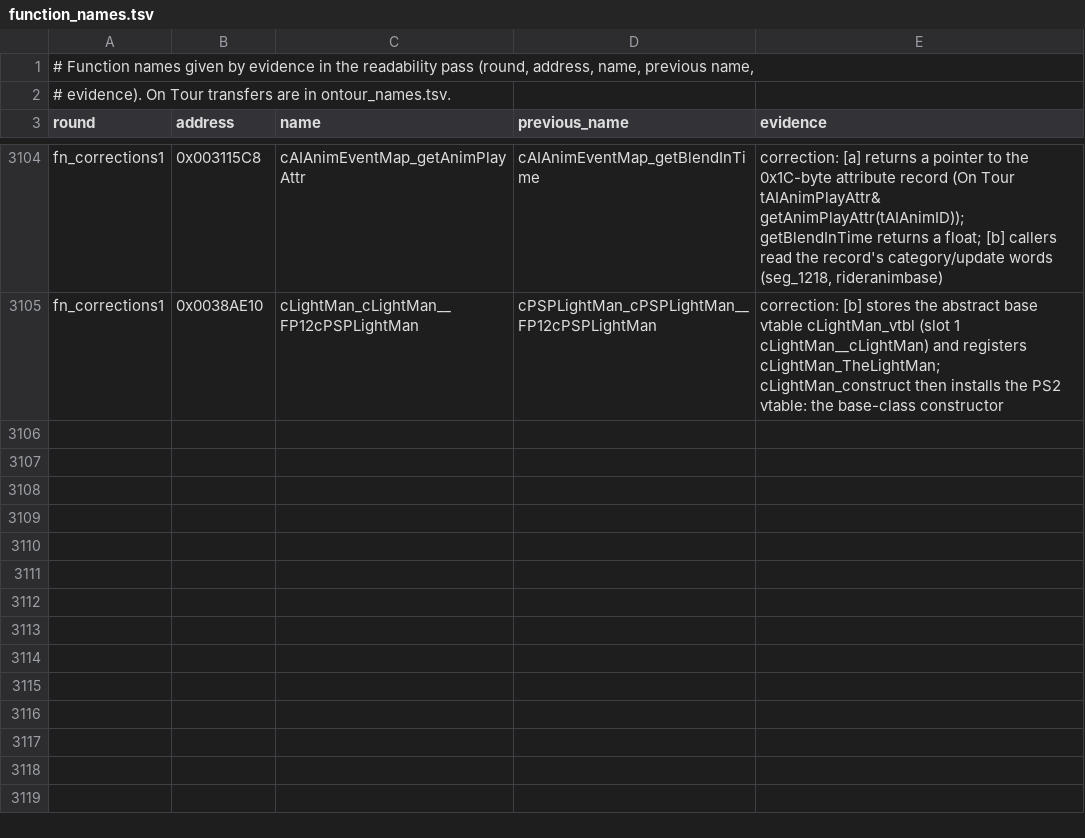
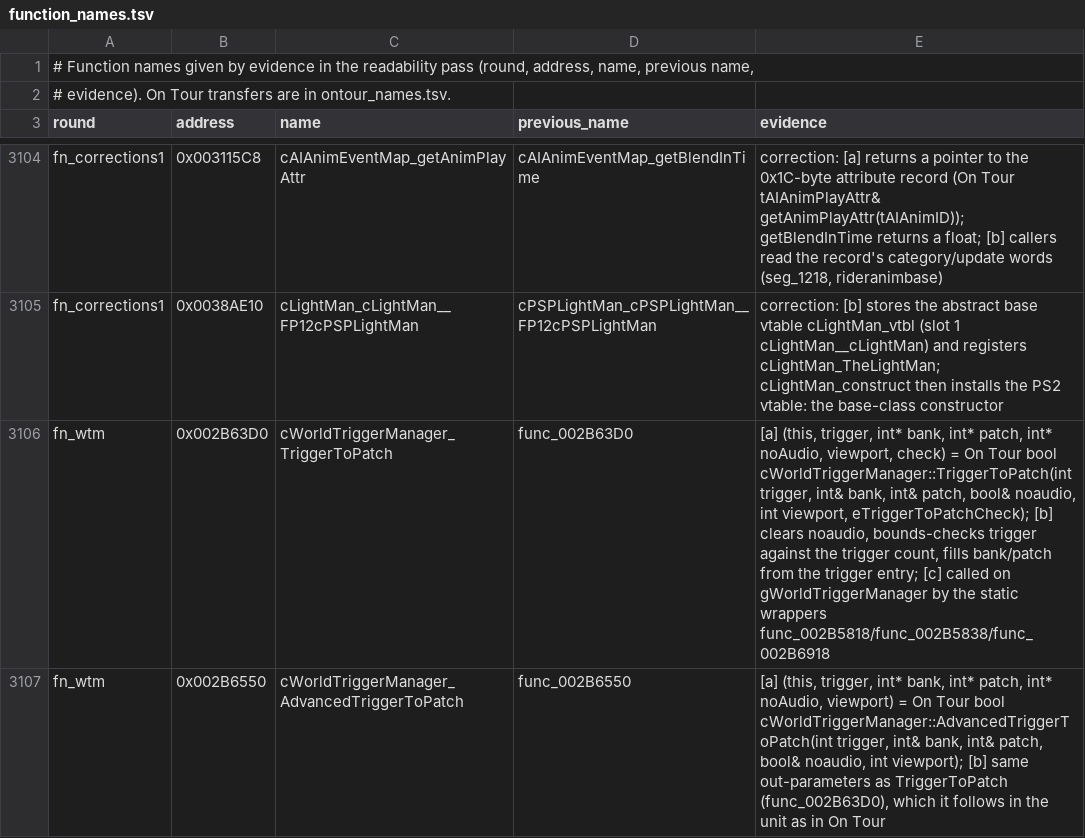
Before and after one commit to DevvyDont/ssx3, a TSV file: docs/function_names.tsv, drawn as a sheet; only a part is shown, gaps mark what is left out; the diff names each change by its address in the sheet, - before the commit and + after, or states it on an @@ line.

```diff
--- a/docs/function_names.tsv
+++ b/docs/function_names.tsv
+row 3106: fn_wtm | 0x002B63D0 | cWorldTriggerManager_TriggerToPatch | func_002B63D0 | [a] (this, trigger, int* bank, int* patch, int* noAudio, viewport, check) = On Tour bool cWorldTriggerManager::TriggerToPatch(int trigger, int& bank, int& patch, bool& noaudio, int viewport, eTriggerToPatchCheck); [b] clears noaudio, bounds-checks trigger against the trigger count, fills bank/patch from the trigger entry; [c] called on gWorldTriggerManager by the static wrappers func_002B5818/func_002B5838/func_002B6918
+row 3107: fn_wtm | 0x002B6550 | cWorldTriggerManager_AdvancedTriggerToPatch | func_002B6550 | [a] (this, trigger, int* bank, int* patch, int* noAudio, viewport) = On Tour bool cWorldTriggerManager::AdvancedTriggerToPatch(int trigger, int& bank, int& patch, bool& noaudio, int viewport); [b] same out-parameters as TriggerToPatch (func_002B63D0), which it follows in the unit as in On Tour
```
Also changed, not shown: 8 other files.
